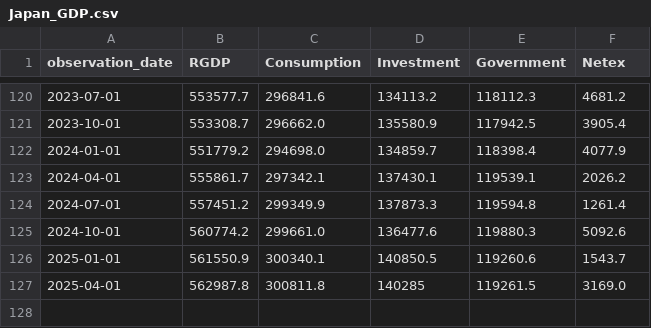
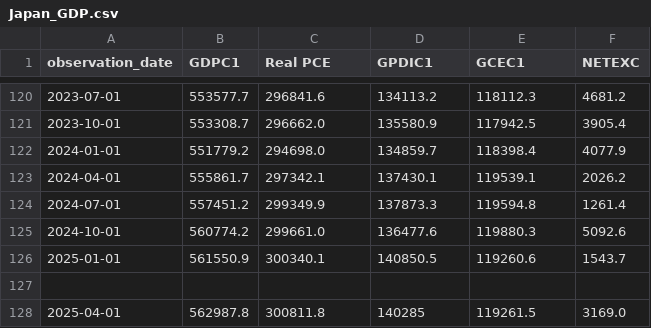
Before and after one commit to diyatj/GDP-Predictor, a CSV file: datasets/Japan_GDP.csv, drawn as a sheet; only a part is shown, gaps mark what is left out; the diff names each change by its address in the sheet, - before the commit and + after, or states it on an @@ line.

Commit message:
Update Japan_GDP.csv column names

```diff
--- a/datasets/Japan_GDP.csv
+++ b/datasets/Japan_GDP.csv
-B1: RGDP
+B1: GDPC1
-C1: Consumption
+C1: Real PCE
-D1: Investment
+D1: GPDIC1
-E1: Government
+E1: GCEC1
-F1: Netex
+F1: NETEXC
+row 127: (empty)
```
